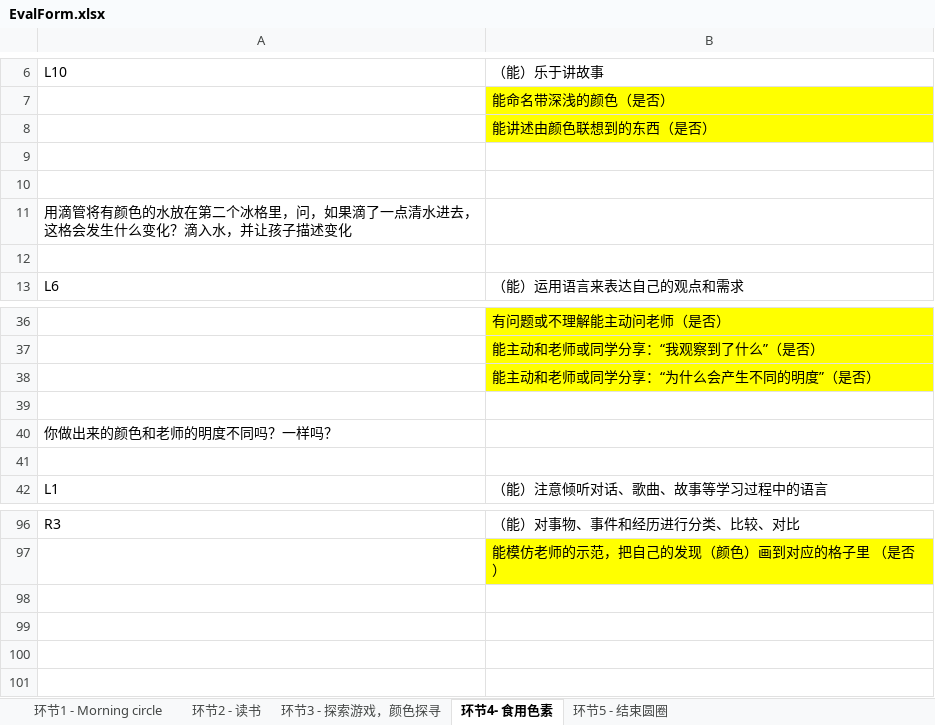
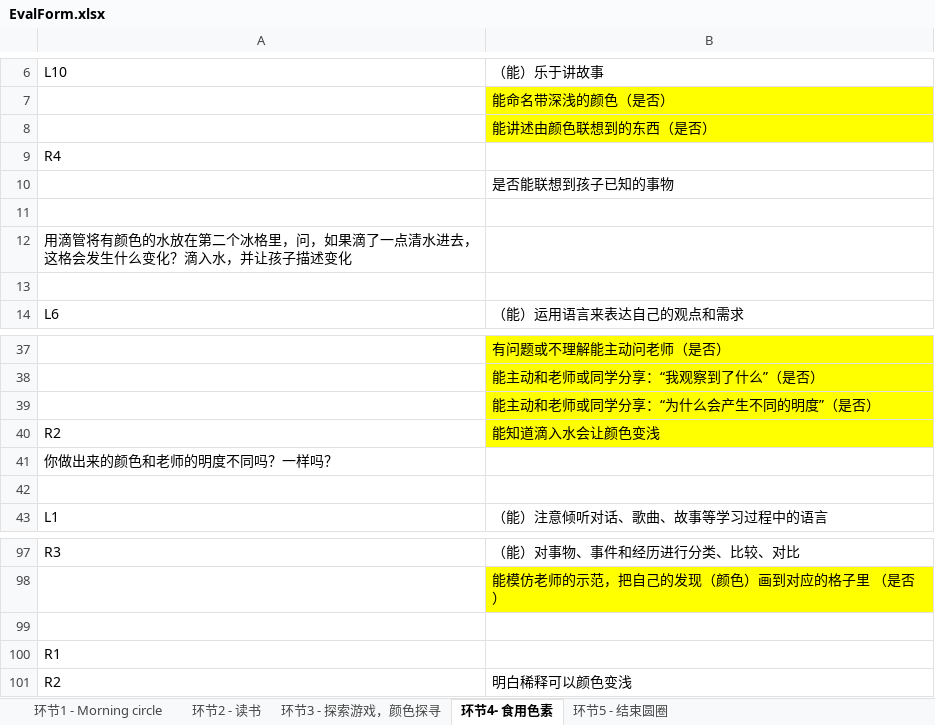
Before and after one commit to enpwu/STEAM, an Excel workbook: Working docs/PEEP/PEEP_EDUCATOR/COLOR/DemoClass_Jan20/EvalForm.xlsx, sheet 环节4- 食用色素, drawn as a sheet; only a part is shown, gaps mark what is left out; values as stored, in another font and other column widths than the file's, no borders; addresses are those after the commit; the diff names each change by its address in the sheet, - before the commit and + after, or states it on an @@ line.

```diff
--- a/Working docs/PEEP/PEEP_EDUCATOR/COLOR/DemoClass_Jan20/EvalForm.xlsx (sheet 环节4- 食用色素)
+++ b/Working docs/PEEP/PEEP_EDUCATOR/COLOR/DemoClass_Jan20/EvalForm.xlsx (sheet 环节4- 食用色素)
-A9: (empty)
+A9: R4
+row 10:  | 是否能联想到孩子已知的事物
-row 40: (empty)
+row 40: R2 | 能知道滴入水会让颜色变浅
-B40 fill: none
+B40 fill: #FFFF00
+row 99: (empty)
+row 100: R1
+row 101: R2 | 明白稀释可以颜色变浅
```
Also changed, not shown: sheet 环节2 - 读书, sheet 环节3 - 探索游戏，颜色探寻, sheet 环节1 - Morning circle, 1 other file.
